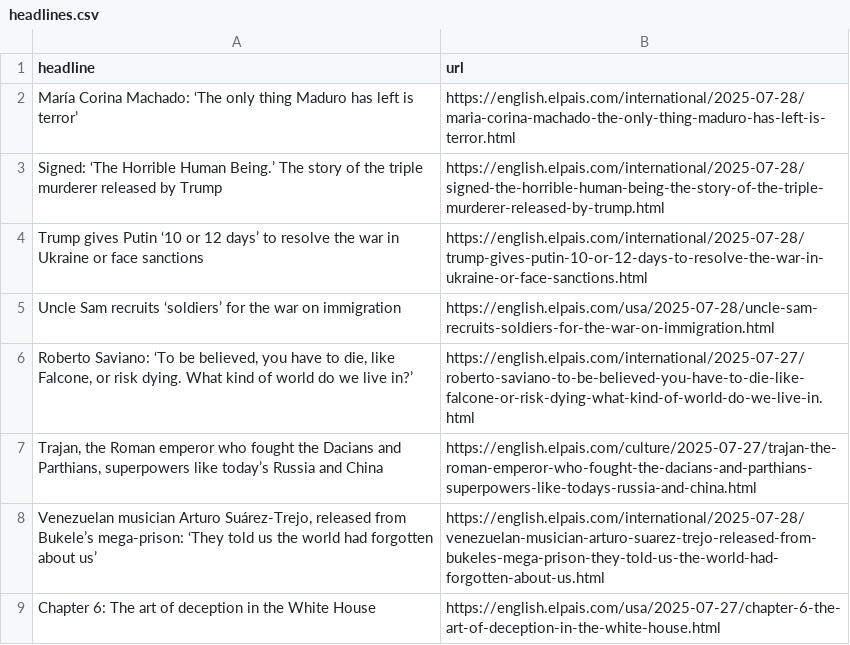
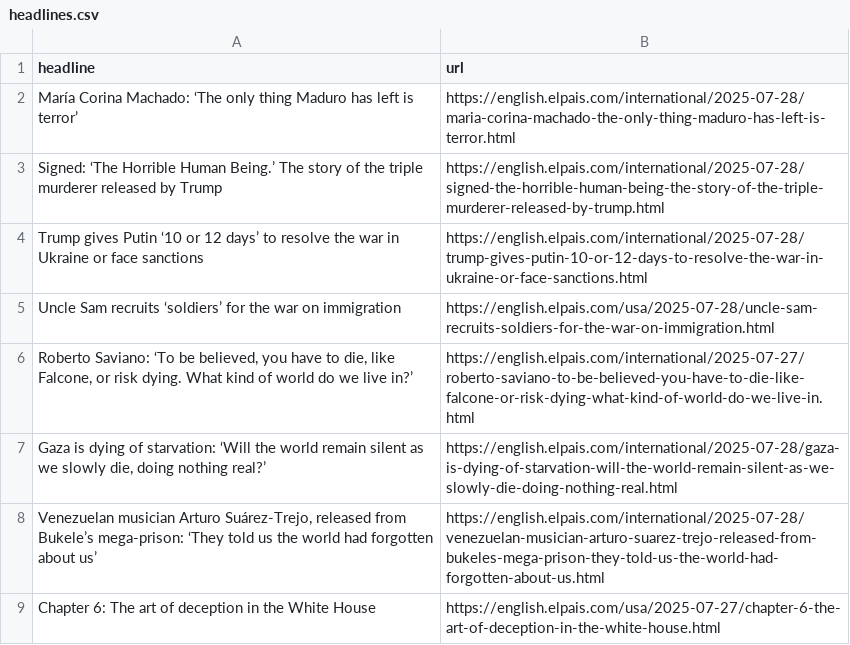
Before and after one commit to anaemepe/autoscrapper-elpais, a CSV file: headlines.csv, drawn as a sheet; only a part is shown; removed rows and columns are numbered as before the commit, all else as after; the diff names each change by its address in the sheet, - before the commit and + after, or states it on an @@ line.

```diff
--- a/headlines.csv
+++ b/headlines.csv
-row 7: Trajan, the Roman emperor who fought the Dacians and Parthians, superpowers like today’s Russia and China | https://english.elpais.com/culture/2025-07-27/trajan-the-roman-emperor-who-fought-the-dacians-and-parthians-superpowers-like-todays-russia-and-china.html
+row 7: Gaza is dying of starvation: ‘Will the world remain silent as we slowly die, doing nothing real?’ | https://english.elpais.com/international/2025-07-28/gaza-is-dying-of-starvation-will-the-world-remain-silent-as-we-slowly-die-doing-nothing-real.html
```
